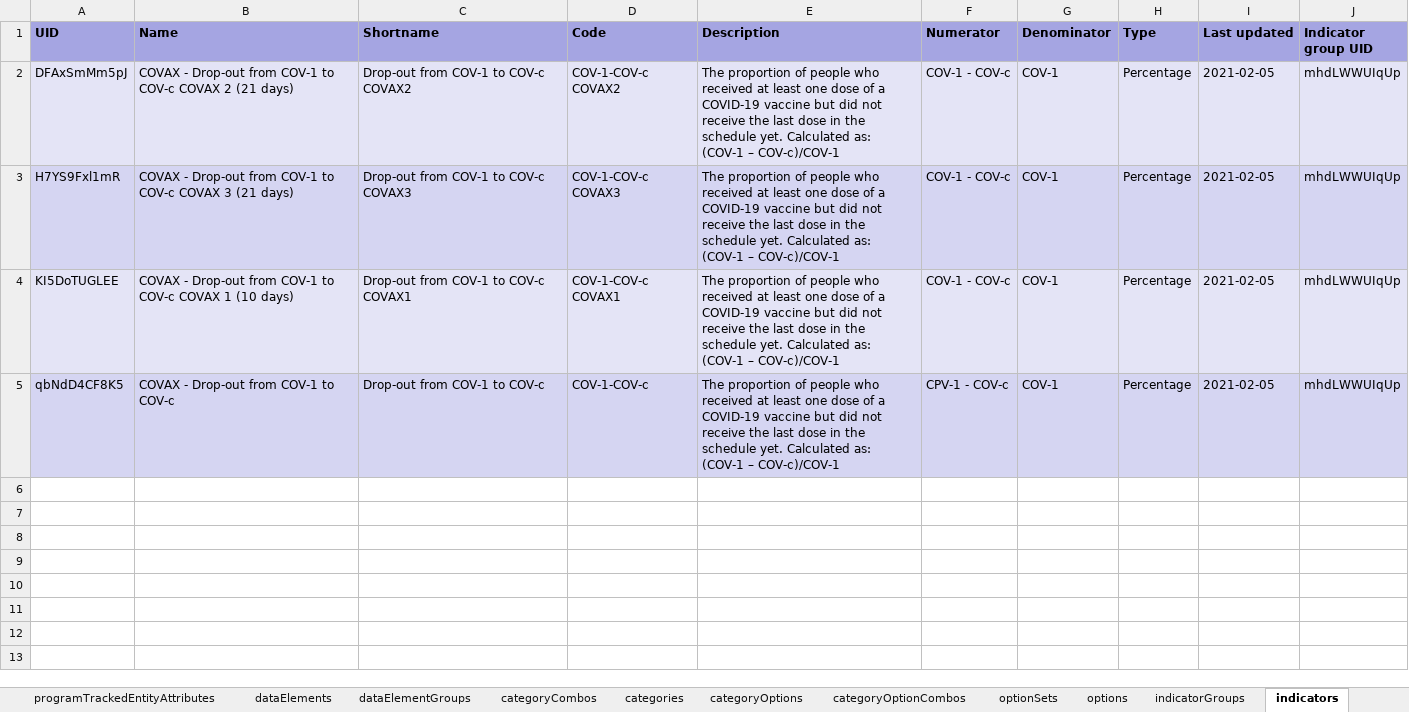
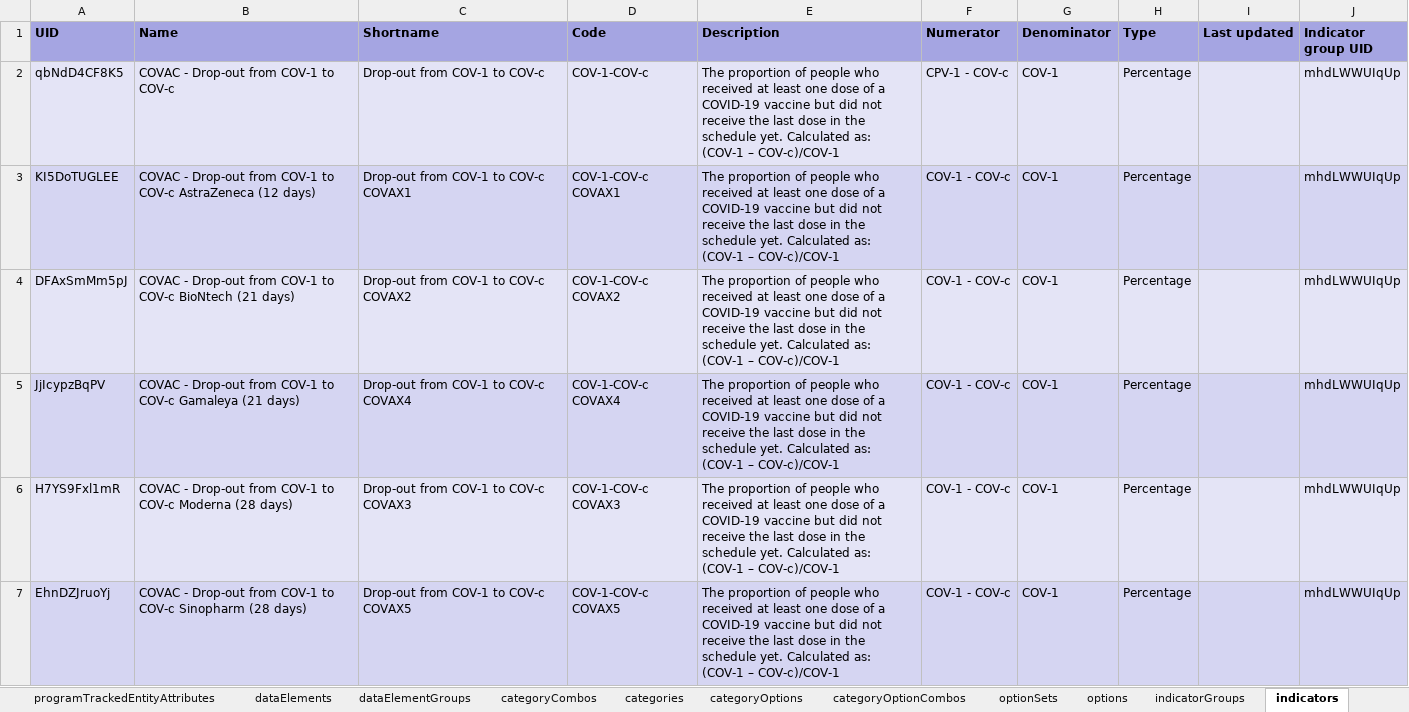
Before and after one commit to dhis2-metadata/COVAC_EIR-TRK-Electronic_Immunization_Registry_Covid19_Vaccines, an Excel workbook: complete/reference.xlsx, sheet indicators, drawn as a sheet; values as stored, in another font and other column widths than the file's, no borders; removed rows and columns are numbered as before the commit, all else as after; the diff names each change by its address in the sheet, - before the commit and + after, or states it on an @@ line.

```diff
--- a/complete/reference.xlsx (sheet indicators)
+++ b/complete/reference.xlsx (sheet indicators)
+row 2: qbNdD4CF8K5 | COVAC - Drop-out from COV-1 to COV-c | Drop-out from COV-1 to COV-c | COV-1-COV-c | The proportion of people who received at least one dose of a COVID-19 vaccine but did not receive the last dose in the schedule yet. Calculated as: (COV-1 – COV-c)/COV-1 | CPV-1 - COV-c | COV-1 | Percentage |  | mhdLWWUIqUp
+row 3: KI5DoTUGLEE | COVAC - Drop-out from COV-1 to COV-c AstraZeneca (12 days) | Drop-out from COV-1 to COV-c COVAX1 | COV-1-COV-c COVAX1 | The proportion of people who received at least one dose of a COVID-19 vaccine but did not receive the last dose in the schedule yet. Calculated as: (COV-1 – COV-c)/COV-1 | COV-1 - COV-c | COV-1 | Percentage |  | mhdLWWUIqUp
-B4 (Name): COVAX - Drop-out from COV-1 to COV-c COVAX 2 (21 days)
+B4 (Name): COVAC - Drop-out from COV-1 to COV-c BioNtech (21 days)
-I4 (Last updated): 2021-02-05
+I4 (Last updated): (empty)
+row 5: JjIcypzBqPV | COVAC - Drop-out from COV-1 to COV-c Gamaleya (21 days) | Drop-out from COV-1 to COV-c COVAX4 | COV-1-COV-c COVAX4 | The proportion of people who received at least one dose of a COVID-19 vaccine but did not receive the last dose in the schedule yet. Calculated as: (COV-1 – COV-c)/COV-1 | COV-1 - COV-c | COV-1 | Percentage |  | mhdLWWUIqUp
-B6 (Name): COVAX - Drop-out from COV-1 to COV-c COVAX 3 (21 days)
+B6 (Name): COVAC - Drop-out from COV-1 to COV-c Moderna (28 days)
-I6:I7 (Last updated): 2021-02-05
+I6:I7 (Last updated): (empty)
-A7 (UID): KI5DoTUGLEE
+A7 (UID): EhnDZJruoYj
-B7 (Name): COVAX - Drop-out from COV-1 to COV-c COVAX 1 (10 days)
+B7 (Name): COVAC - Drop-out from COV-1 to COV-c Sinopharm (28 days)
-C7 (Shortname): Drop-out from COV-1 to COV-c COVAX1
+C7 (Shortname): Drop-out from COV-1 to COV-c COVAX5
-D7 (Code): COV-1-COV-c COVAX1
+D7 (Code): COV-1-COV-c COVAX5
-row 5: qbNdD4CF8K5 | COVAX - Drop-out from COV-1 to COV-c | Drop-out from COV-1 to COV-c | COV-1-COV-c | The proportion of people who received at least one dose of a COVID-19 vaccine but did not receive the last dose in the schedule yet. Calculated as: (COV-1 – COV-c)/COV-1 | CPV-1 - COV-c | COV-1 | Percentage | 2021-02-05 | mhdLWWUIqUp
```
Also changed, not shown: sheet programIndicators, sheet programRules, sheet options, sheet dataElements, sheet dashboardItems, sheet dataElementGroups, 23 more sheets, other sheet tabs, 2 other files.
